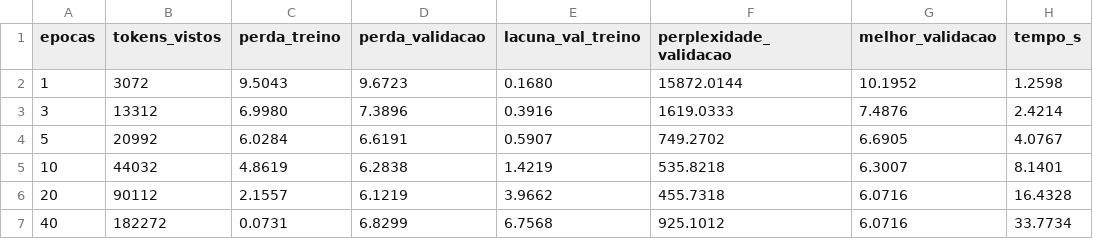
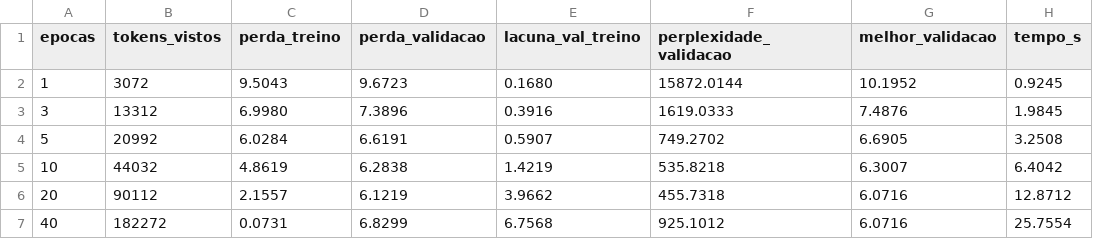
Before and after one commit to Davyjosias01/MegaBrain, a CSV file: results-by-sprints/sprint05/exp01-numero-de-epocas.csv, drawn as a sheet.

Commit message:
Experimentos da Sprint 5: execução completa com executar_todos.py
Roda E1–E6 em sequência e grava results-by-sprints/sprint05/execucao.log
com o ambiente (Python 3.14.5, torch 2.14.1+cu126, GTX 1650, semente 123).

Teste: executar_todos.py termina com código 0 em 445,8 s; ao comparar com
as execuções individuais, todas as perdas e métricas são idênticas e só
os tempos medidos mudam (tabelas e figuras atualizadas com esta rodada).

```diff
--- a/results-by-sprints/sprint05/exp01-numero-de-epocas.csv
+++ b/results-by-sprints/sprint05/exp01-numero-de-epocas.csv
@@ -1,7 +1,7 @@
 epocas,tokens_vistos,perda_treino,perda_validacao,lacuna_val_treino,perplexidade_validacao,melhor_validacao,tempo_s
-1,3072,9.5043,9.6723,0.1680,15872.0144,10.1952,1.2598
-3,13312,6.9980,7.3896,0.3916,1619.0333,7.4876,2.4214
-5,20992,6.0284,6.6191,0.5907,749.2702,6.6905,4.0767
-10,44032,4.8619,6.2838,1.4219,535.8218,6.3007,8.1401
-20,90112,2.1557,6.1219,3.9662,455.7318,6.0716,16.4328
-40,182272,0.0731,6.8299,6.7568,925.1012,6.0716,33.7734
+1,3072,9.5043,9.6723,0.1680,15872.0144,10.1952,0.9245
+3,13312,6.9980,7.3896,0.3916,1619.0333,7.4876,1.9845
+5,20992,6.0284,6.6191,0.5907,749.2702,6.6905,3.2508
+10,44032,4.8619,6.2838,1.4219,535.8218,6.3007,6.4042
+20,90112,2.1557,6.1219,3.9662,455.7318,6.0716,12.8712
+40,182272,0.0731,6.8299,6.7568,925.1012,6.0716,25.7554
```
Also changed, not shown: results-by-sprints/sprint05/exp02-taxa-de-aprendizado.csv, results-by-sprints/sprint05/exp03-configuracao-de-treino.csv, 4 other files.
